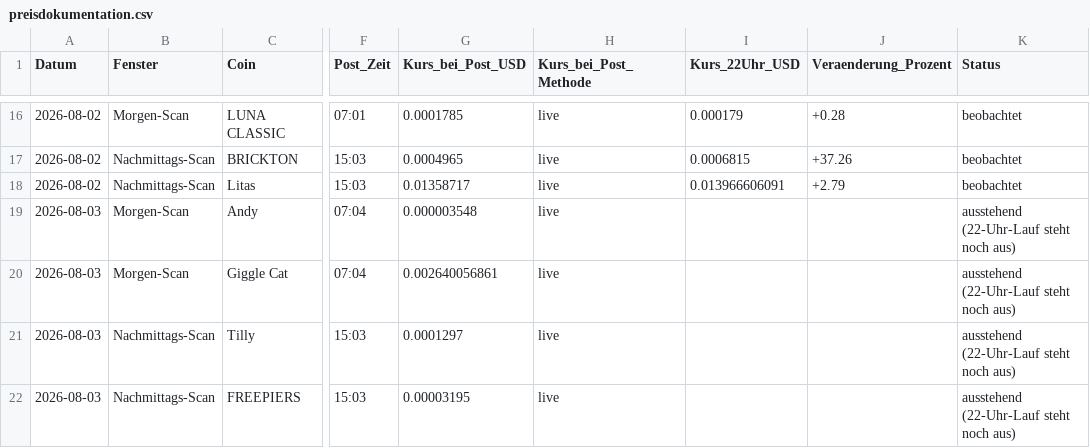
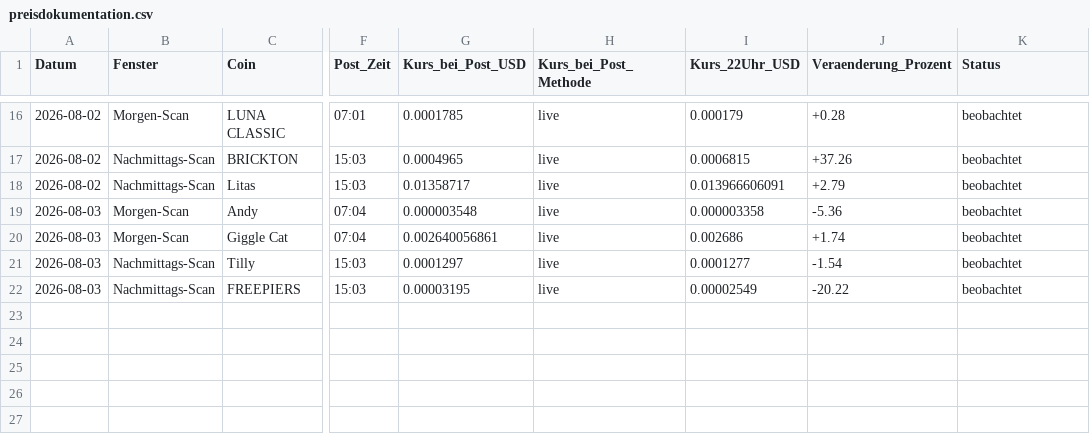
Before and after one commit to qubicminer2026-cyber/tiny-cap-monitor, a CSV file: preisdokumentation.csv, drawn as a sheet; only a part is shown, gaps mark what is left out; the diff names each change by its address in the sheet, - before the commit and + after, or states it on an @@ line.

```diff
--- a/preisdokumentation.csv
+++ b/preisdokumentation.csv
-I19 (Kurs_22Uhr_USD): (empty)
+I19 (Kurs_22Uhr_USD): 0.000003358
-J19 (Veraenderung_Prozent): (empty)
+J19 (Veraenderung_Prozent): -5.36
-K19:K22 (Status): ausstehend (22-Uhr-Lauf steht noch aus)
+K19:K22 (Status): beobachtet
-I20 (Kurs_22Uhr_USD): (empty)
+I20 (Kurs_22Uhr_USD): 0.002686
-J20 (Veraenderung_Prozent): (empty)
+J20 (Veraenderung_Prozent): +1.74
-I21 (Kurs_22Uhr_USD): (empty)
+I21 (Kurs_22Uhr_USD): 0.0001277
-J21 (Veraenderung_Prozent): (empty)
+J21 (Veraenderung_Prozent): -1.54
-I22 (Kurs_22Uhr_USD): (empty)
+I22 (Kurs_22Uhr_USD): 0.00002549
-J22 (Veraenderung_Prozent): (empty)
+J22 (Veraenderung_Prozent): -20.22
```
Also changed, not shown: 2 other files.
